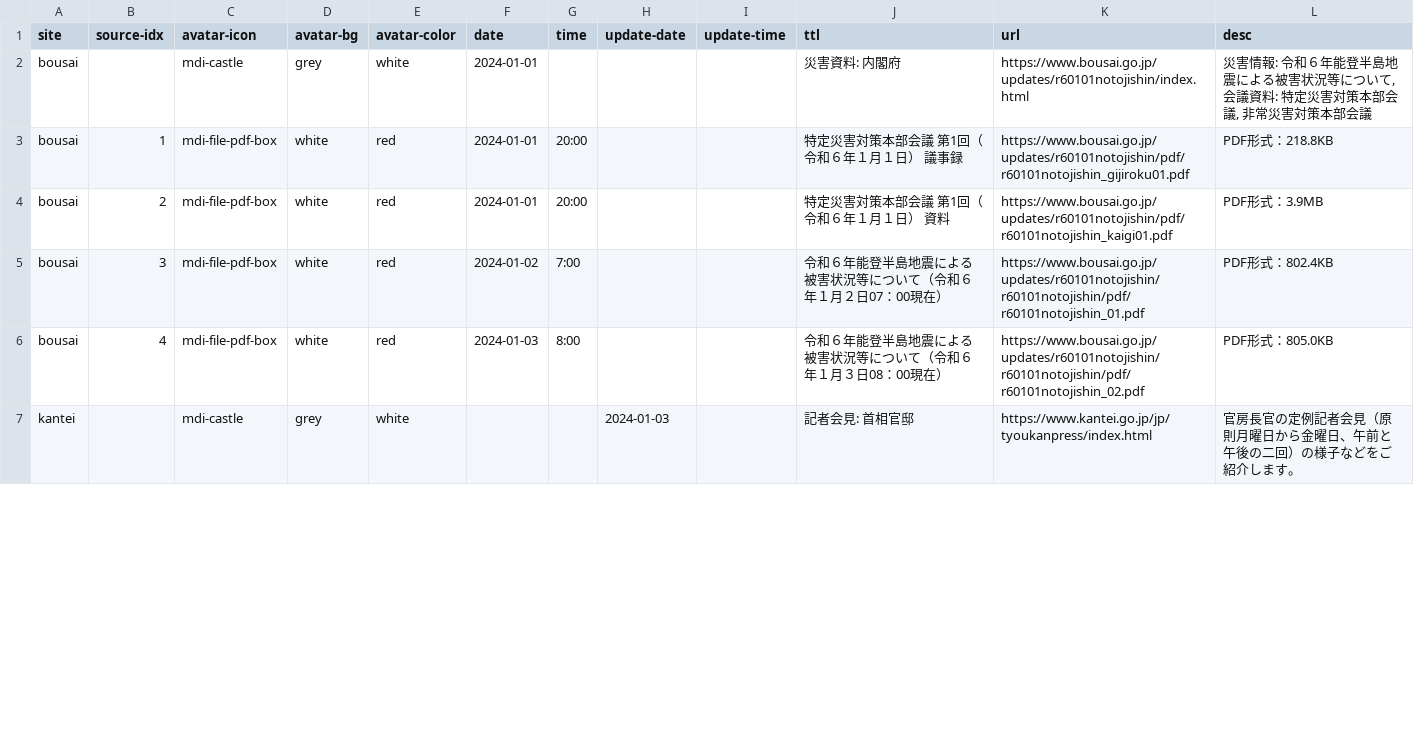
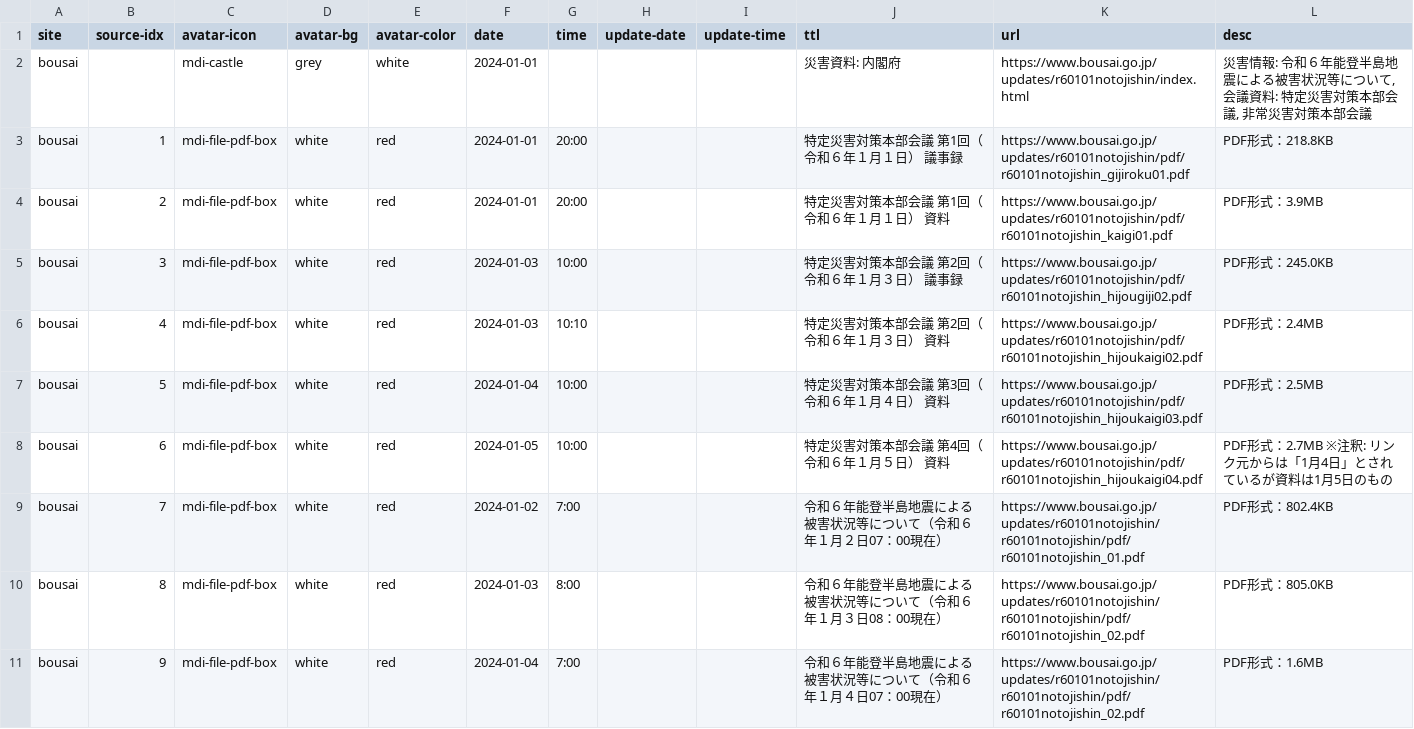
Before and after one commit to butchi/reiwa-6-noto, a CSV file: content/sheet.csv, drawn as a sheet; only a part is shown; the shorter side is filled out with more unchanged rows; the diff covers the shown part only.

Commit message:
情報更新

```diff
--- a/content/sheet.csv
+++ b/content/sheet.csv
@@ -4,3 +4,8 @@ bousai,1,mdi-file-pdf-box,white,red,2024-01-01,20:00,,,特定災害対策本部
 bousai,2,mdi-file-pdf-box,white,red,2024-01-01,20:00,,,特定災害対策本部会議 第1回（令和６年１月１日）　資料,https://www.bousai.go.jp/updates/r60101notojishin/pdf/r60101notojishin_kaigi01.pdf,PDF形式：3.9MB
-bousai,3,mdi-file-pdf-box,white,red,2024-01-02,7:00,,,令和６年能登半島地震による被害状況等について（令和６年１月２日07：00現在）,https://www.bousai.go.jp/updates/r60101notojishin/r60101notojishin/pdf/r60101notojishin_01.pdf,PDF形式：802.4KB
-bousai,4,mdi-file-pdf-box,white,red,2024-01-03,8:00,,,令和６年能登半島地震による被害状況等について（令和６年１月３日08：00現在）,https://www.bousai.go.jp/updates/r60101notojishin/r60101notojishin/pdf/r60101notojishin_02.pdf,PDF形式：805.0KB
+bousai,3,mdi-file-pdf-box,white,red,2024-01-03,10:00,,,特定災害対策本部会議 第2回（令和６年１月３日）　議事録,https://www.bousai.go.jp/updates/r60101notojishin/pdf/r60101notojishin_hijougiji02.pdf,PDF形式：245.0KB
+bousai,4,mdi-file-pdf-box,white,red,2024-01-03,10:10,,,特定災害対策本部会議 第2回（令和６年１月３日）　資料,https://www.bousai.go.jp/updates/r60101notojishin/pdf/r60101notojishin_hijoukaigi02.pdf,PDF形式：2.4MB
+bousai,5,mdi-file-pdf-box,white,red,2024-01-04,10:00,,,特定災害対策本部会議 第3回（令和６年１月４日）　資料,https://www.bousai.go.jp/updates/r60101notojishin/pdf/r60101notojishin_hijoukaigi03.pdf,PDF形式：2.5MB
+bousai,6,mdi-file-pdf-box,white,red,2024-01-05,10:00,,,特定災害対策本部会議 第4回（令和６年１月５日）　資料,https://www.bousai.go.jp/updates/r60101notojishin/pdf/r60101notojishin_hijoukaigi04.pdf,PDF形式：2.7MB ※注釈: リンク元からは「1月4日」とされているが資料は1月5日のもの
+bousai,7,mdi-file-pdf-box,white,red,2024-01-02,7:00,,,令和６年能登半島地震による被害状況等について（令和６年１月２日07：00現在）,https://www.bousai.go.jp/updates/r60101notojishin/r60101notojishin/pdf/r60101notojishin_01.pdf,PDF形式：802.4KB
+bousai,8,mdi-file-pdf-box,white,red,2024-01-03,8:00,,,令和６年能登半島地震による被害状況等について（令和６年１月３日08：00現在）,https://www.bousai.go.jp/updates/r60101notojishin/r60101notojishin/pdf/r60101notojishin_02.pdf,PDF形式：805.0KB
+bousai,9,mdi-file-pdf-box,white,red,2024-01-04,7:00,,,令和６年能登半島地震による被害状況等について（令和６年１月４日07：00現在）,https://www.bousai.go.jp/updates/r60101notojishin/r60101notojishin/pdf/r60101notojishin_02.pdf,PDF形式：1.6MB
```
Also changed, not shown: 2 added rows and 15 edited cells elsewhere in this file.
